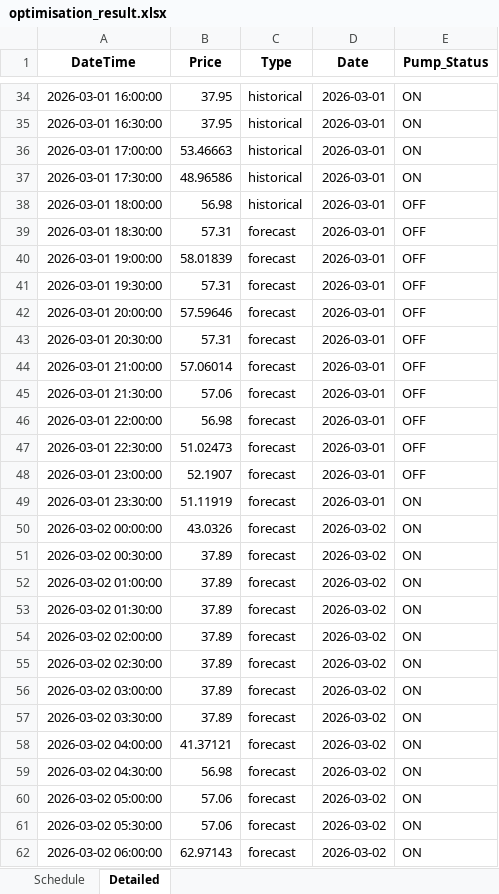
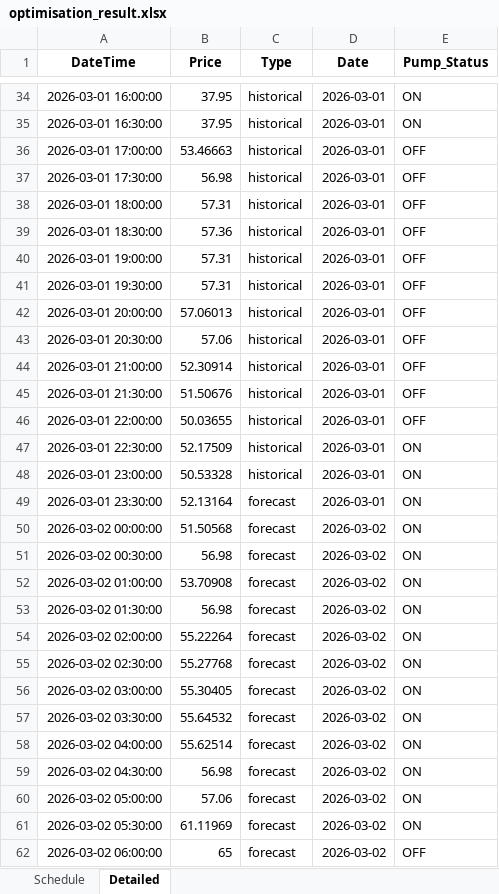
Before and after one commit to wjt1991/pump-optimisation-for-SHW, an Excel workbook: data/latest/optimisation_result.xlsx, sheet Detailed, drawn as a sheet; only a part is shown, gaps mark what is left out; values as stored, in another font and other column widths than the file's, no borders; the diff covers the shown part only; the diff names each change by its address in the sheet, - before the commit and + after, or states it on an @@ line.

```diff
--- a/data/latest/optimisation_result.xlsx (sheet Detailed)
+++ b/data/latest/optimisation_result.xlsx (sheet Detailed)
-E36:E37 (Pump_Status): ON
+E36:E37 (Pump_Status): OFF
-B37 (Price): 48.96586
+B37 (Price): 56.98
-B38 (Price): 56.98
+B38 (Price): 57.31
-B39 (Price): 57.31
+B39 (Price): 57.36
-C39:C48 (Type): forecast
+C39:C48 (Type): historical
-B40 (Price): 58.01839
+B40 (Price): 57.31
-B42 (Price): 57.59646
+B42 (Price): 57.06013
-B43 (Price): 57.31
+B43 (Price): 57.06
-B44 (Price): 57.06014
+B44 (Price): 52.30914
-B45 (Price): 57.06
+B45 (Price): 51.50676
-B46 (Price): 56.98
+B46 (Price): 50.03655
-B47 (Price): 51.02473
+B47 (Price): 52.17509
-E47:E48 (Pump_Status): OFF
+E47:E48 (Pump_Status): ON
-B48 (Price): 52.1907
+B48 (Price): 50.53328
-B49 (Price): 51.11919
+B49 (Price): 52.13164
-B50 (Price): 43.0326
+B50 (Price): 51.50568
-B51 (Price): 37.89
+B51 (Price): 56.98
-B52 (Price): 37.89
+B52 (Price): 53.70908
-B53 (Price): 37.89
+B53 (Price): 56.98
-B54 (Price): 37.89
+B54 (Price): 55.22264
-B55 (Price): 37.89
+B55 (Price): 55.27768
-B56 (Price): 37.89
+B56 (Price): 55.30405
-B57 (Price): 37.89
+B57 (Price): 55.64532
-B58 (Price): 41.37121
+B58 (Price): 55.62514
-B61 (Price): 57.06
+B61 (Price): 61.11969
-B62 (Price): 62.97143
+B62 (Price): 65
-E62 (Pump_Status): ON
+E62 (Pump_Status): OFF
```
Also changed, not shown: 43 edited cells elsewhere in this sheet, sheet Schedule, 3 other files.
